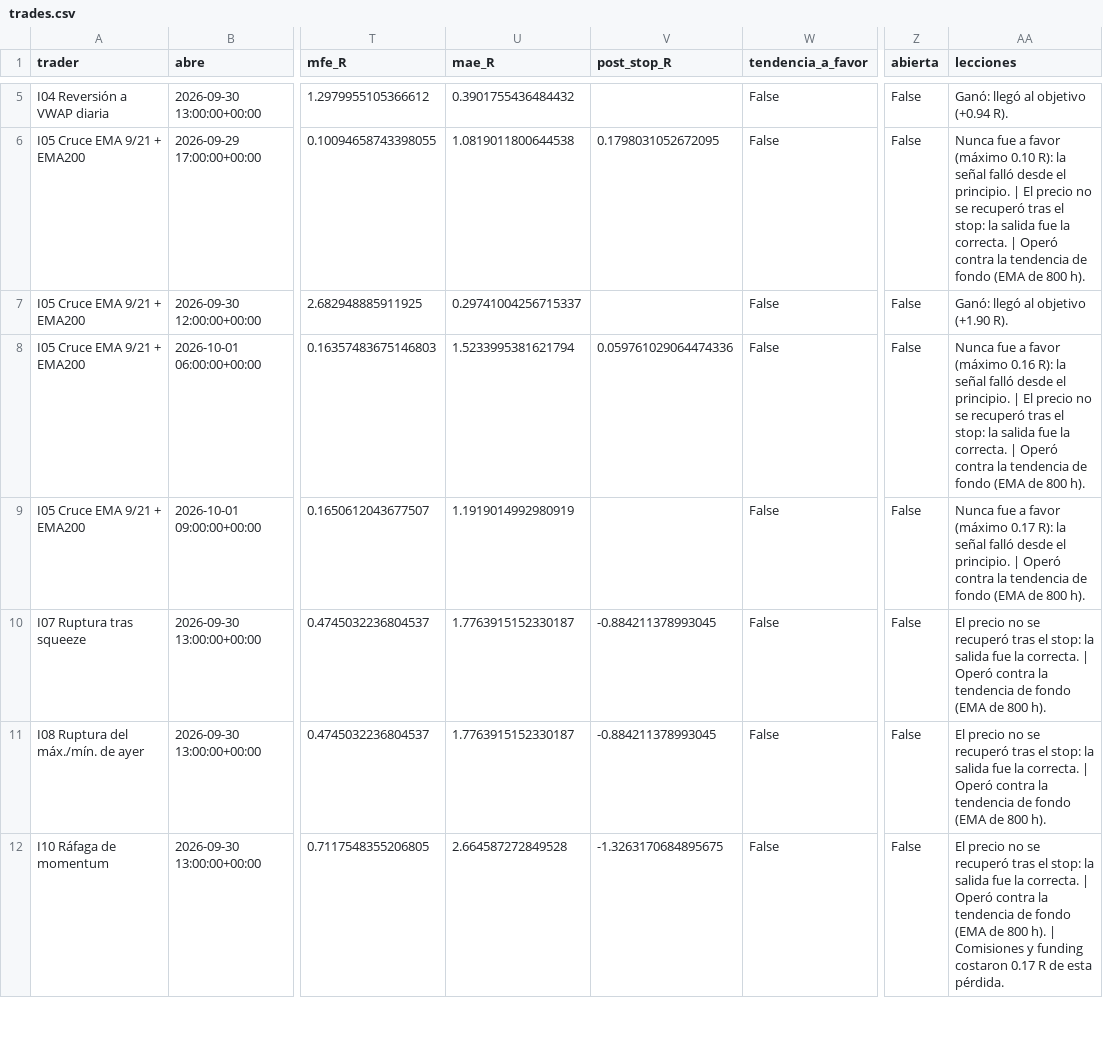
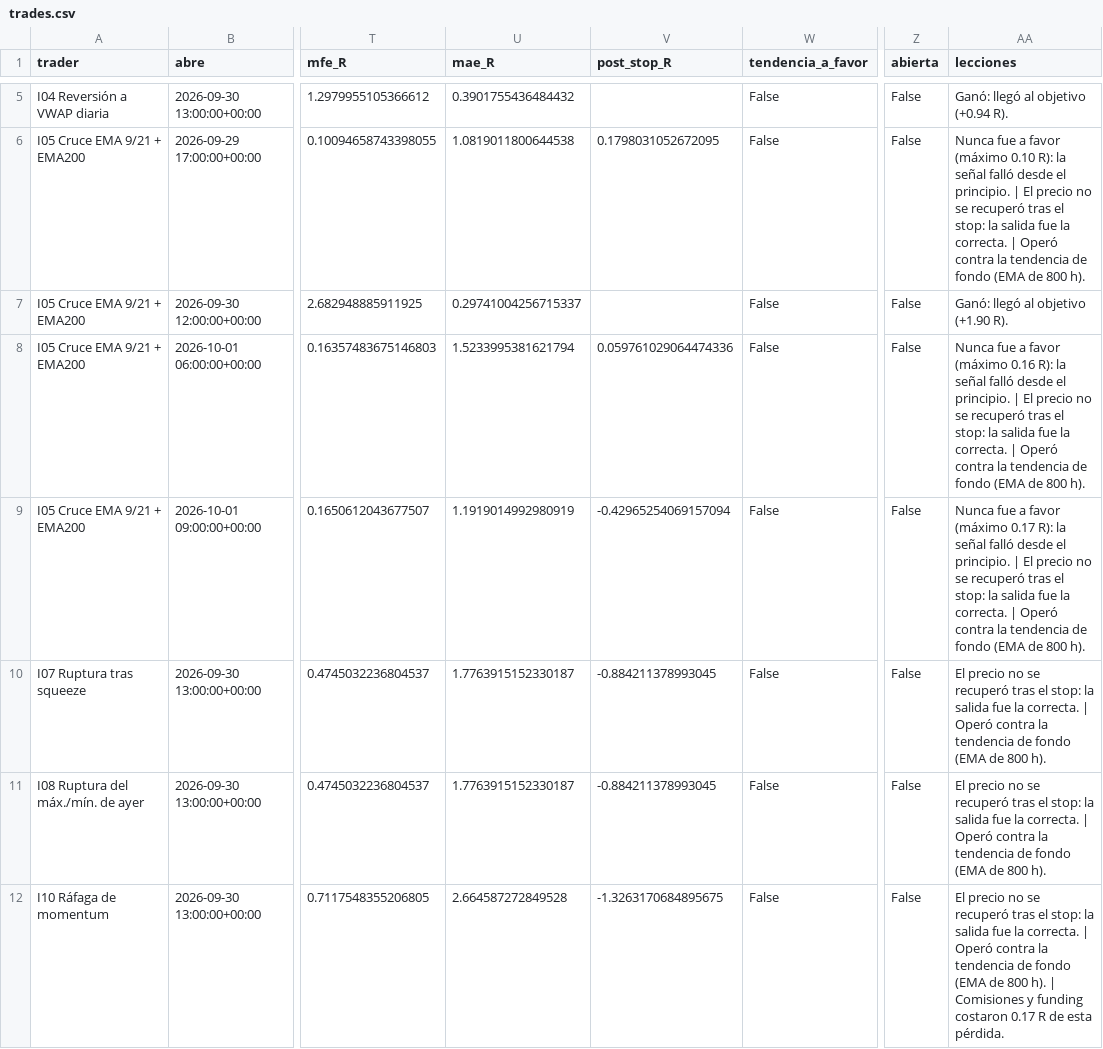
Before and after one commit to josecarrera2708-wq/viral-video-saas, a CSV file: millonary/paper_state/intradia/trades.csv, drawn as a sheet; only a part is shown, gaps mark what is left out; the diff covers the shown part only; the diff names each change by its address in the sheet, - before the commit and + after, or states it on an @@ line.

```diff
--- a/millonary/paper_state/intradia/trades.csv
+++ b/millonary/paper_state/intradia/trades.csv
-V9 (post_stop_R): (empty)
+V9 (post_stop_R): -0.42965254069157094
-AA9 (lecciones): …principio. | Operó contra…
+AA9 (lecciones): …principio. | El precio no se recuperó tras el stop: la salida fue la correcta. | Operó contra…
```
Also changed, not shown: 6 edited cells elsewhere in this file, 3 other files.
